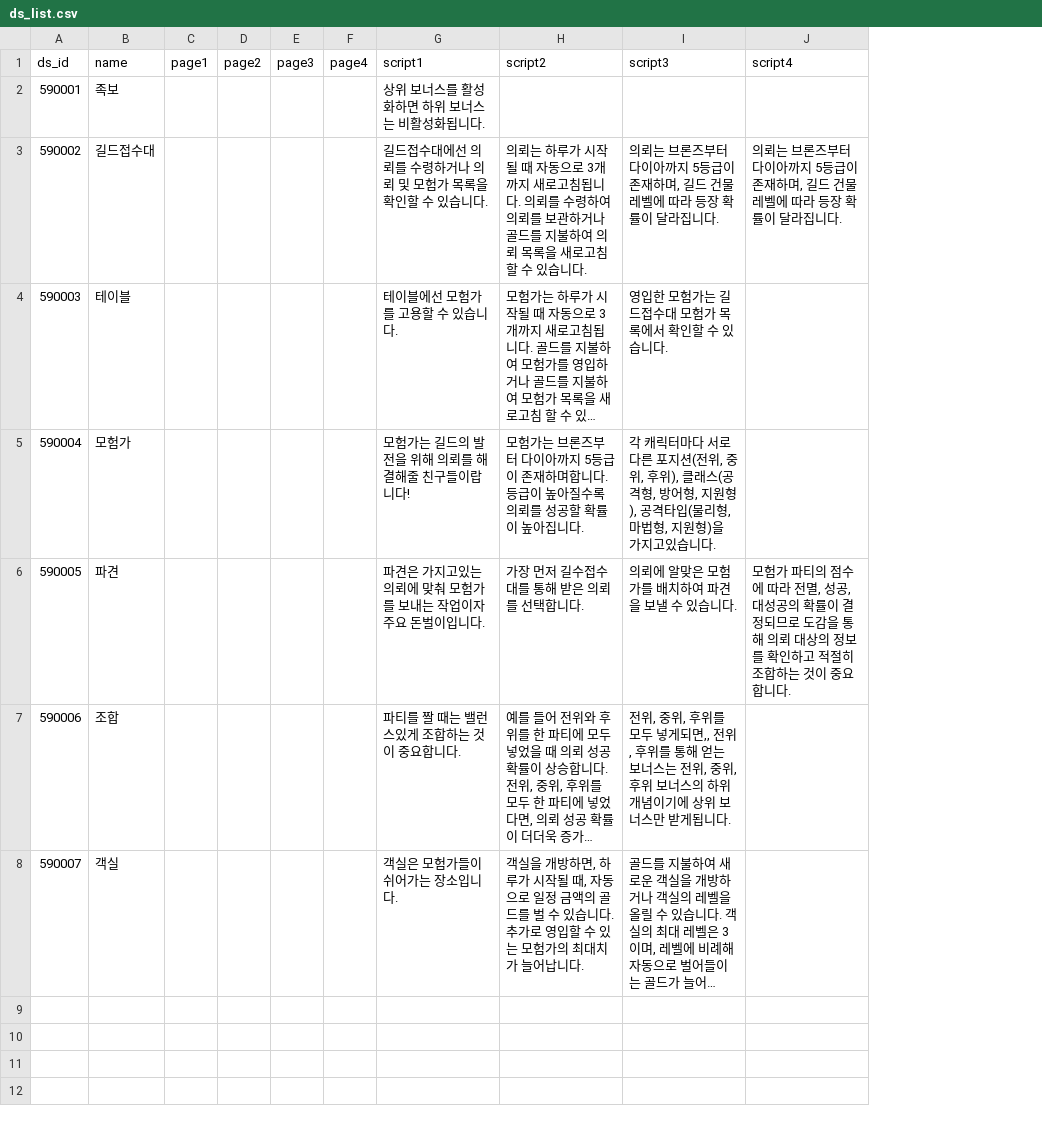
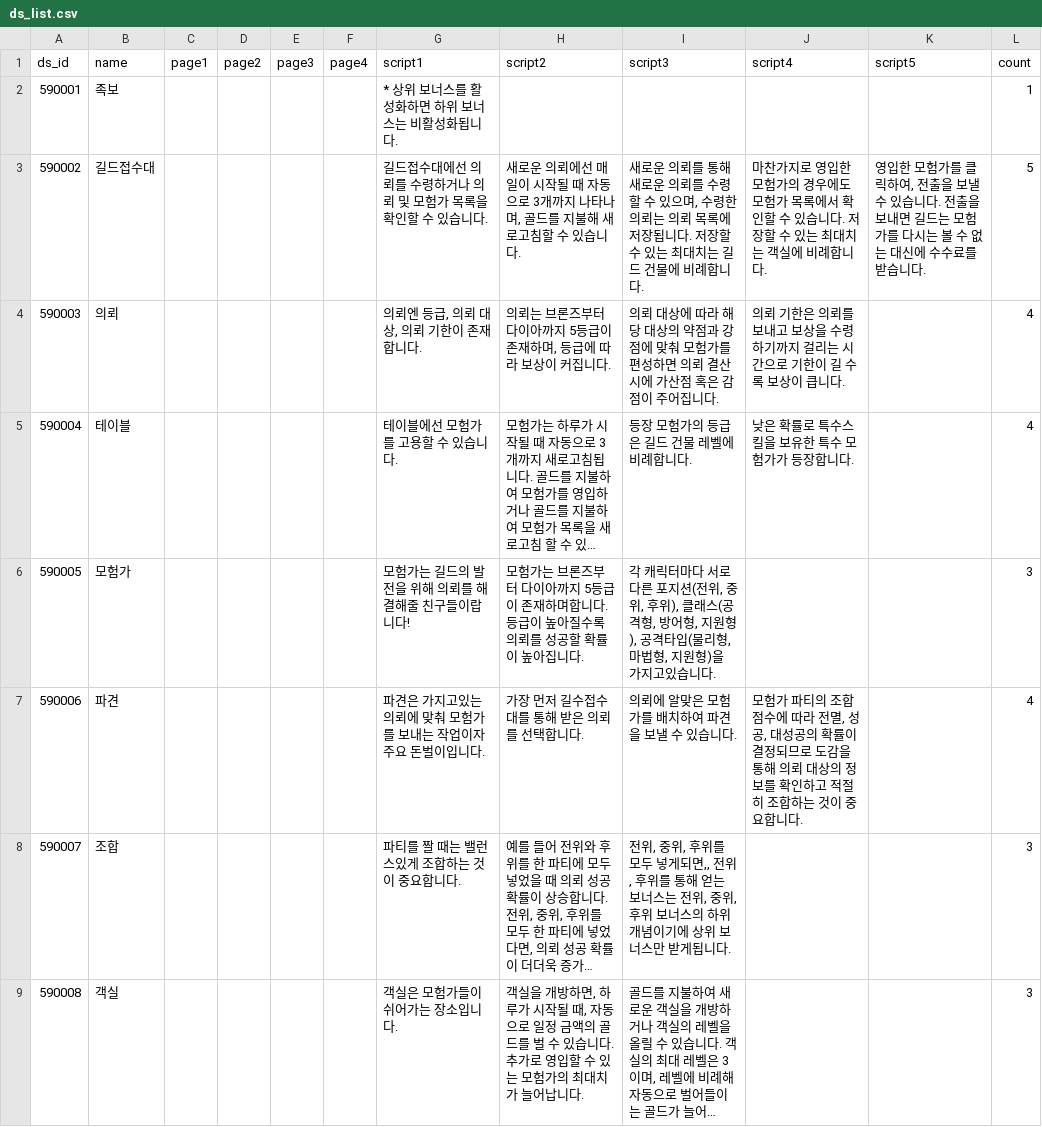
Before and after one commit to Kimighwan/neglect, a CSV file: Assets/Resources/DataTable/ds_list.csv, drawn as a sheet; long unchanged cells end in …; addresses are those after the commit; the diff names each change by its address in the sheet, - before the commit and + after, or states it on an @@ line.

Commit message:
시스템 설명 데이터 베이스 변경

```diff
--- a/Assets/Resources/DataTable/ds_list.csv
+++ b/Assets/Resources/DataTable/ds_list.csv
+column K (script5), row 3: 영입한 모험가를 클릭하여, 전출을 보낼 수 있습니다. 전출을 보내면 길드는 모험가를 다시는 볼 수 없는 대신에 수수료를 받습니다.
+column L (count), rows 2-3: 1 | 5; rows 5-9: 4 | 3 | 4 | 3 | 3
-G2 (script1): 상위 보너스를 활성화하면 하위 보너스는 비활성화됩니다.
+G2 (script1): * 상위 보너스를 활성화하면 하위 보너스는 비활성화됩니다.
-H3 (script2): 의뢰는 하루가 시작될 때 자동으로 3개까지 새로고침됩니다. 의뢰를 수령하여 의뢰를 보관하거나 골드를 지불하여 의뢰 목록을 새로고침 할 수…
+H3 (script2): 새로운 의뢰에선 매일이 시작될 때 자동으로 3개까지 나타나며, 골드를 지불해 새로고침할 수…
-I3 (script3): 의뢰는 브론즈부터 다이아까지 5등급이 존재하며, 길드 건물 레벨에 따라 등장 확률이 달라집니다.
+I3 (script3): 새로운 의뢰를 통해 새로운 의뢰를 수령할 수 있으며, 수령한 의뢰는 의뢰 목록에 저장됩니다. 저장할 수 있는 최대치는 길드 건물에 비례합니다.
-J3 (script4): 의뢰는 브론즈부터 다이아까지 5등급이 존재하며, 길드 건물 레벨에 따라 등장 확률이 달라집니다.
+J3 (script4): 마찬가지로 영입한 모험가의 경우에도 모험가 목록에서 확인할 수 있습니다. 저장할 수 있는 최대치는 객실에 비례합니다.
+row 4: 590003 | 의뢰 |  |  |  |  | 의뢰엔 등급, 의뢰 대상, 의뢰 기한이 존재합니다. | 의뢰는 브론즈부터 다이아까지 5등급이 존재하며, 등급에 따라 보상이 커집니다. | 의뢰 대상에 따라 해당 대상의 약점과 강점에 맞춰 모험가를 편성하면 의뢰 결산 시에 가산점 혹은 감점이 주어집니다. | 의뢰 기한은 의뢰를 보내고 보상을 수령하기까지 걸리는 시간으로 기한이 길 수록 보상이 큽니다. |  | 4
@@ column A (ds_id) renumbered from row 5 down @@
-I5 (script3): 영입한 모험가는 길드접수대 모험가 목록에서 확인할 수 있습니다.
+I5 (script3): 등장 모험가의 등급은 길드 건물 레벨에 비례합니다.
-J5 (script4): (empty)
+J5 (script4): 낮은 확률로 특수스킬을 보유한 특수 모험가가 등장합니다.
-J7 (script4): …파티의 점수에…
+J7 (script4): …파티의 조합 점수에…
```
